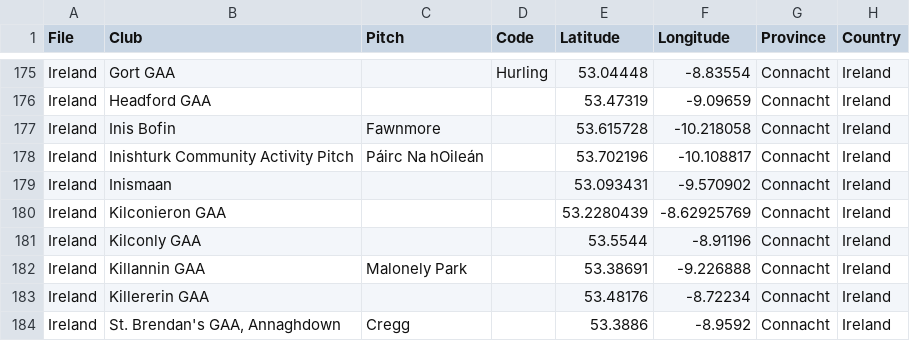
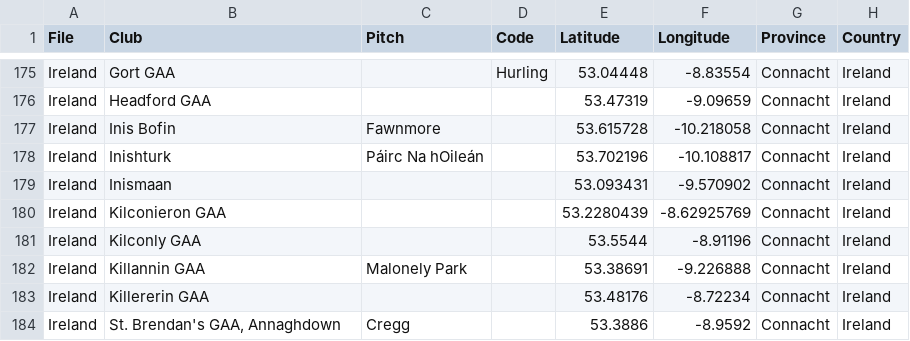
Before and after one commit to ryanmcg2203/gaapitchfinder, a CSV file: gaapitchfinder_data.csv, drawn as a sheet; only a part is shown, gaps mark what is left out; the diff names each change by its address in the sheet, - before the commit and + after, or states it on an @@ line.

Commit message:
Use Inishturk as the club name

```diff
--- a/gaapitchfinder_data.csv
+++ b/gaapitchfinder_data.csv
-B178 (Club): Inishturk Community Activity Pitch
+B178 (Club): Inishturk
```
